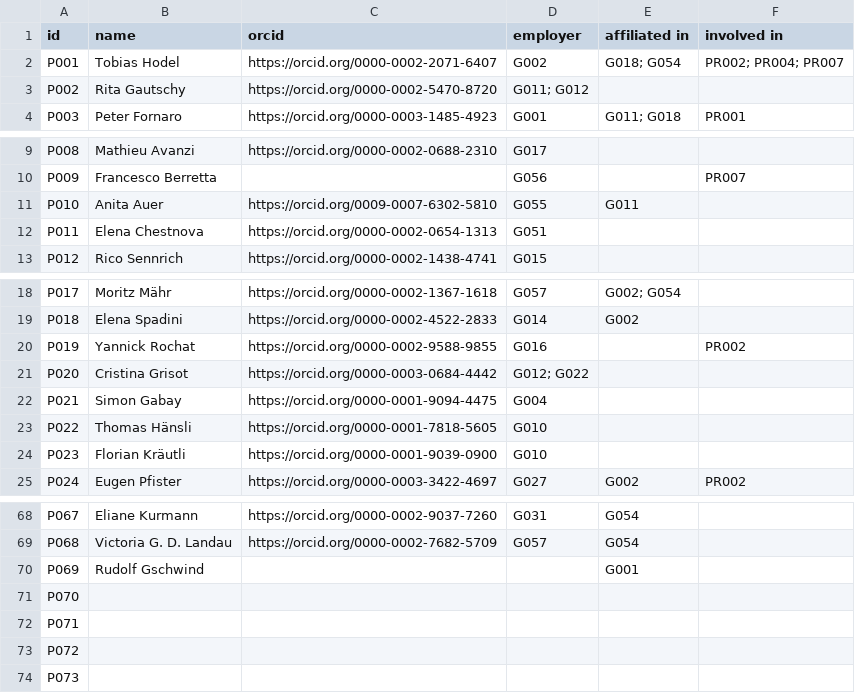
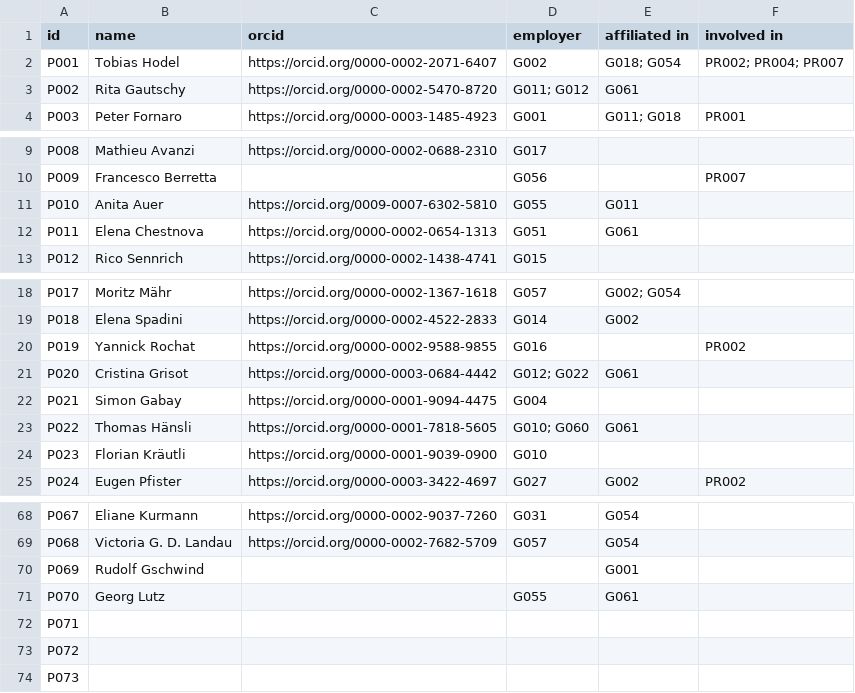
Before and after one commit to JRaemySFA/dh-landscape-ch, a CSV file: data/02_person.csv, drawn as a sheet; only a part is shown, gaps mark what is left out.

```diff
--- a/data/02_person.csv
+++ b/data/02_person.csv
@@ -2,3 +2,3 @@ id;name;orcid;employer;affiliated in;involved in
 P001;Tobias Hodel;https://orcid.org/0000-0002-2071-6407;G002;"G018; G054";"PR002; PR004; PR007"
-P002;Rita Gautschy;https://orcid.org/0000-0002-5470-8720;"G011; G012";;
+P002;Rita Gautschy;https://orcid.org/0000-0002-5470-8720;"G011; G012";G061;
 P003;Peter Fornaro;https://orcid.org/0000-0003-1485-4923;G001;"G011; G018";PR001
@@ -11,3 +11,3 @@ P009;Francesco Berretta;;G056;;PR007
 P010;Anita Auer;https://orcid.org/0009-0007-6302-5810;G055;G011;
-P011;Elena Chestnova;https://orcid.org/0000-0002-0654-1313;G051;;
+P011;Elena Chestnova;https://orcid.org/0000-0002-0654-1313;G051;G061;
 P012;Rico Sennrich;https://orcid.org/0000-0002-1438-4741;G015;;
@@ -20,5 +20,5 @@ P018;Elena Spadini;https://orcid.org/0000-0002-4522-2833;G014;G002;
 P019;Yannick Rochat;https://orcid.org/0000-0002-9588-9855;G016;;PR002
-P020;Cristina Grisot;https://orcid.org/0000-0003-0684-4442;"G012; G022";;
+P020;Cristina Grisot;https://orcid.org/0000-0003-0684-4442;"G012; G022";G061;
 P021;Simon Gabay;https://orcid.org/0000-0001-9094-4475;G004;;
-P022;Thomas Hänsli;https://orcid.org/0000-0001-7818-5605;G010;;
+P022;Thomas Hänsli;https://orcid.org/0000-0001-7818-5605;"G010; G060";G061;
 P023;Florian Kräutli;https://orcid.org/0000-0001-9039-0900;G010;;
@@ -70,3 +70,3 @@ P068;Victoria G. D. Landau;https://orcid.org/0000-0002-7682-5709;G057;G054;
 P069;Rudolf Gschwind;;;G001;
-P070;;;;;
+P070;Georg Lutz;;G055;G061;
 P071;;;;;
```
Also changed, not shown: data/01_group.csv.
